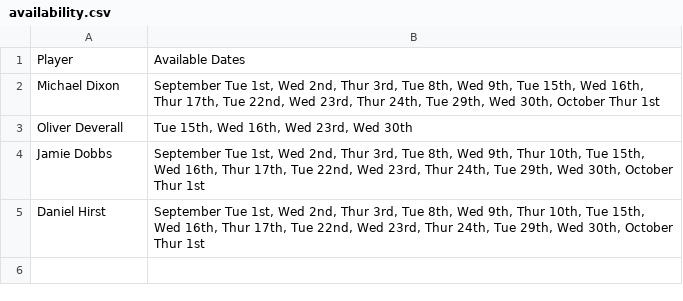
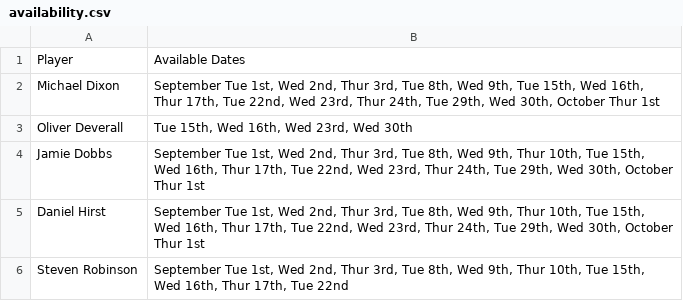
Before and after one commit to mikelfc12/L5s, a CSV file: csv/availability.csv, drawn as a sheet; the diff names each change by its address in the sheet, - before the commit and + after, or states it on an @@ line.

Commit message:
Update availability for Steven Robinson

```diff
--- a/csv/availability.csv
+++ b/csv/availability.csv
+row 6: Steven Robinson | September Tue 1st, Wed 2nd, Thur 3rd, Tue 8th, Wed 9th, Thur 10th, Tue 15th, Wed 16th, Thur 17th, Tue 22nd
```
